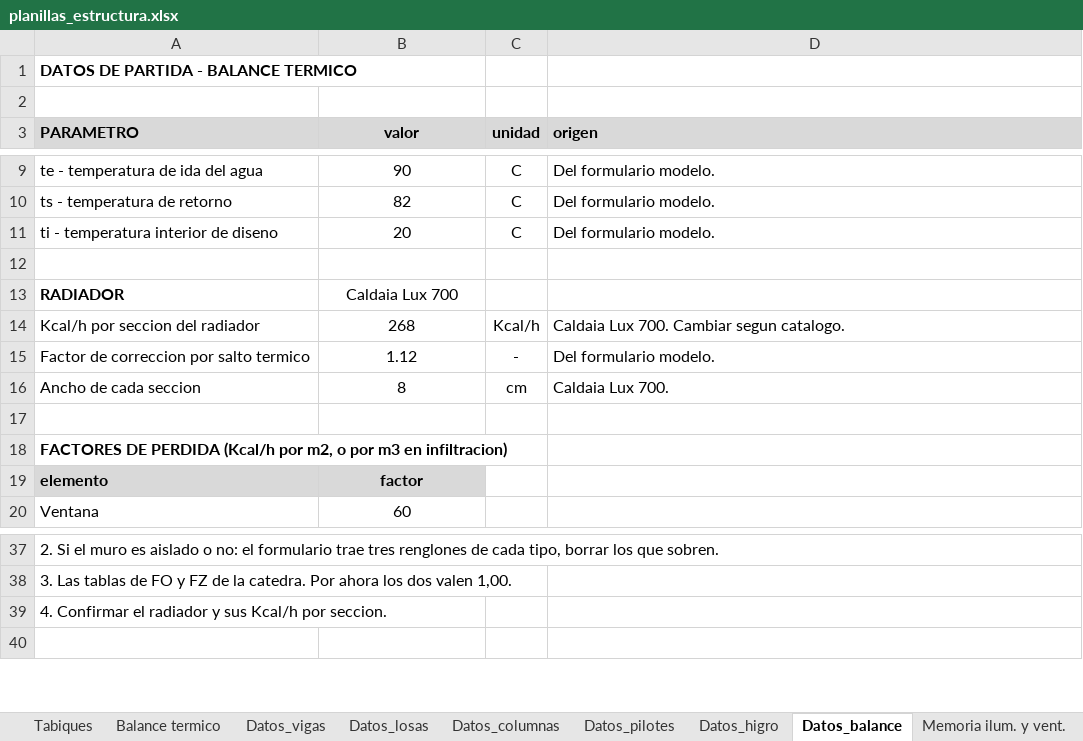
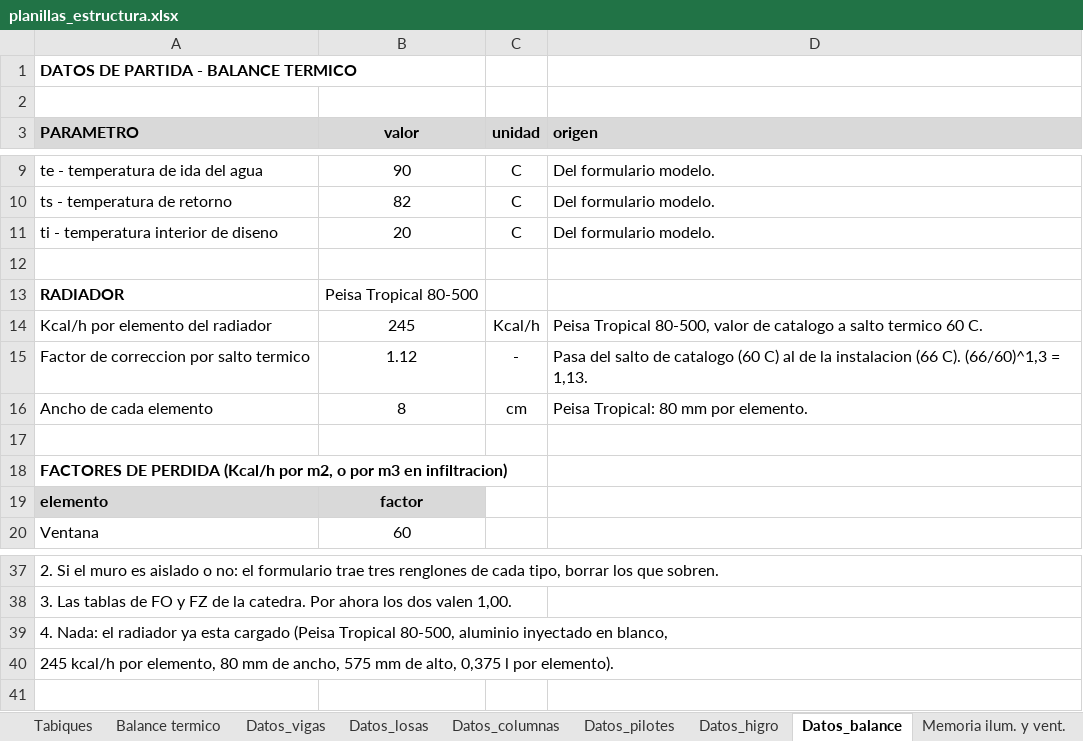
Before and after one commit to LoloMelia/tareas-claude, an Excel workbook: planillas/planillas_estructura.xlsx, sheet Datos_balance, drawn as a sheet; only a part is shown, gaps mark what is left out; values as stored, in another font and other column widths than the file's, no borders; removed rows and columns are numbered as before the commit, all else as after; the diff names each change by its address in the sheet, - before the commit and + after, or states it on an @@ line.

```diff
--- a/planillas/planillas_estructura.xlsx (sheet Datos_balance)
+++ b/planillas/planillas_estructura.xlsx (sheet Datos_balance)
-B13 (valor): Caldaia Lux 700
+B13 (valor): Peisa Tropical 80-500
-row 14: Kcal/h por seccion del radiador | 268 | Kcal/h | Caldaia Lux 700. Cambiar segun catalogo.
+row 14: Kcal/h por elemento del radiador | 245 | Kcal/h | Peisa Tropical 80-500, valor de catalogo a salto termico 60 C.
-D15 (origen): Del formulario modelo.
+D15 (origen): Pasa del salto de catalogo (60 C) al de la instalacion (66 C). (66/60)^1,3 = 1,13.
-A16 (PARAMETRO): Ancho de cada seccion
+A16 (PARAMETRO): Ancho de cada elemento
-D16 (origen): Caldaia Lux 700.
+D16 (origen): Peisa Tropical: 80 mm por elemento.
-A39 (PARAMETRO): 4. Confirmar el radiador y sus Kcal/h por seccion.
+A39 (PARAMETRO): 4. Nada: el radiador ya esta cargado (Peisa Tropical 80-500, aluminio inyectado en blanco,
+row 40: 245 kcal/h por elemento, 80 mm de ancho, 575 mm de alto, 0,375 l por elemento).
```
Also changed, not shown: sheet Balance termico.
